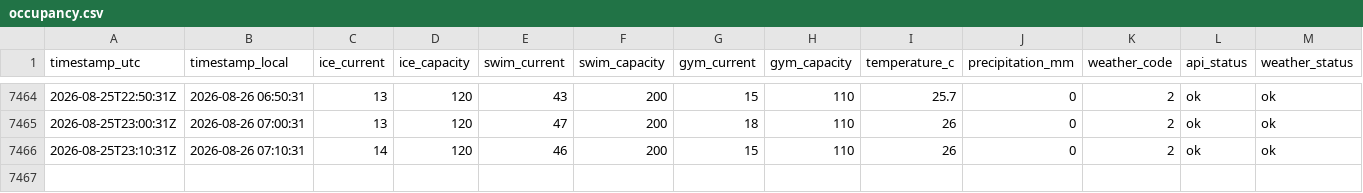
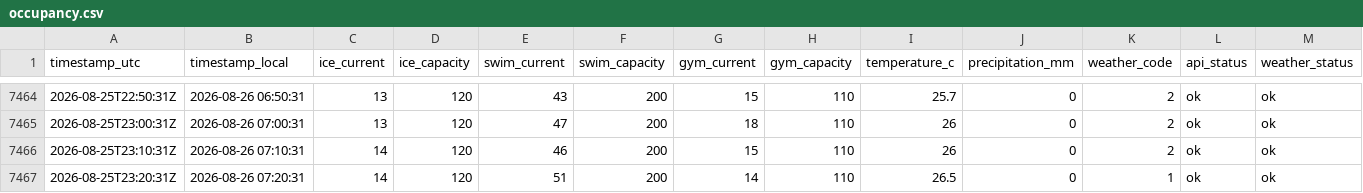
Before and after one commit to fresnarus/Pool-Monitor, a CSV file: data/occupancy.csv, drawn as a sheet; only a part is shown, gaps mark what is left out; the diff names each change by its address in the sheet, - before the commit and + after, or states it on an @@ line.

Commit message:
data: sample 2026-08-25T23:20:31Z

```diff
--- a/data/occupancy.csv
+++ b/data/occupancy.csv
+row 7467: 2026-08-25T23:20:31Z | 2026-08-26 07:20:31 | 14 | 120 | 51 | 200 | 14 | 110 | 26.5 | 0 | 1 | ok | ok
```
